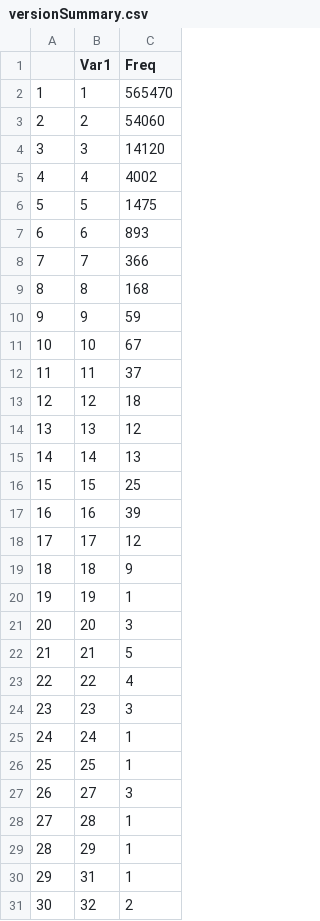
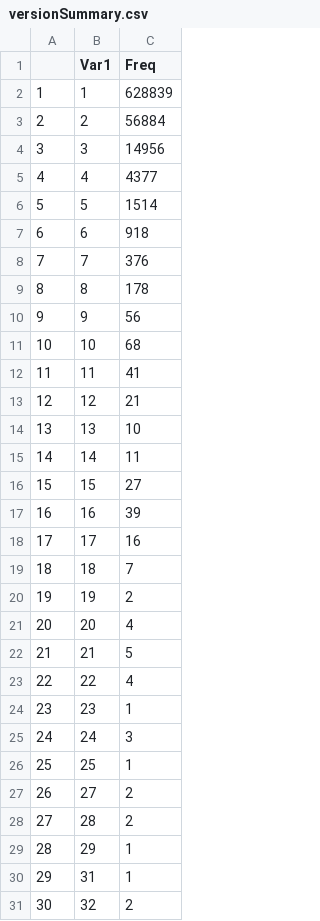
Before and after one commit to PreparePokhara/OSMDataPokhara, a CSV file: data/csv/versionSummary.csv, drawn as a sheet; only a part is shown; the diff covers the shown part only; the diff names each change by its address in the sheet, - before the commit and + after, or states it on an @@ line.

```diff
--- a/data/csv/versionSummary.csv
+++ b/data/csv/versionSummary.csv
-C2 (Freq): 565470
+C2 (Freq): 628839
-C3 (Freq): 54060
+C3 (Freq): 56884
-C4 (Freq): 14120
+C4 (Freq): 14956
-C5 (Freq): 4002
+C5 (Freq): 4377
-C6 (Freq): 1475
+C6 (Freq): 1514
-C7 (Freq): 893
+C7 (Freq): 918
-C8 (Freq): 366
+C8 (Freq): 376
-C9 (Freq): 168
+C9 (Freq): 178
-C10 (Freq): 59
+C10 (Freq): 56
-C11 (Freq): 67
+C11 (Freq): 68
-C12 (Freq): 37
+C12 (Freq): 41
-C13 (Freq): 18
+C13 (Freq): 21
-C14 (Freq): 12
+C14 (Freq): 10
-C15 (Freq): 13
+C15 (Freq): 11
-C16 (Freq): 25
+C16 (Freq): 27
-C18 (Freq): 12
+C18 (Freq): 16
-C19 (Freq): 9
+C19 (Freq): 7
-C20 (Freq): 1
+C20 (Freq): 2
-C21 (Freq): 3
+C21 (Freq): 4
-C24 (Freq): 3
+C24 (Freq): 1
-C25 (Freq): 1
+C25 (Freq): 3
-C27 (Freq): 3
+C27 (Freq): 2
-C28 (Freq): 1
+C28 (Freq): 2
```
Also changed, not shown: 2 added rows, 3 removed rows, 4 edited cells and row numbers in column A elsewhere in this file, data/csv/amenitySummary.csv, data/csv/buildingSummary.csv, 10 other files.
